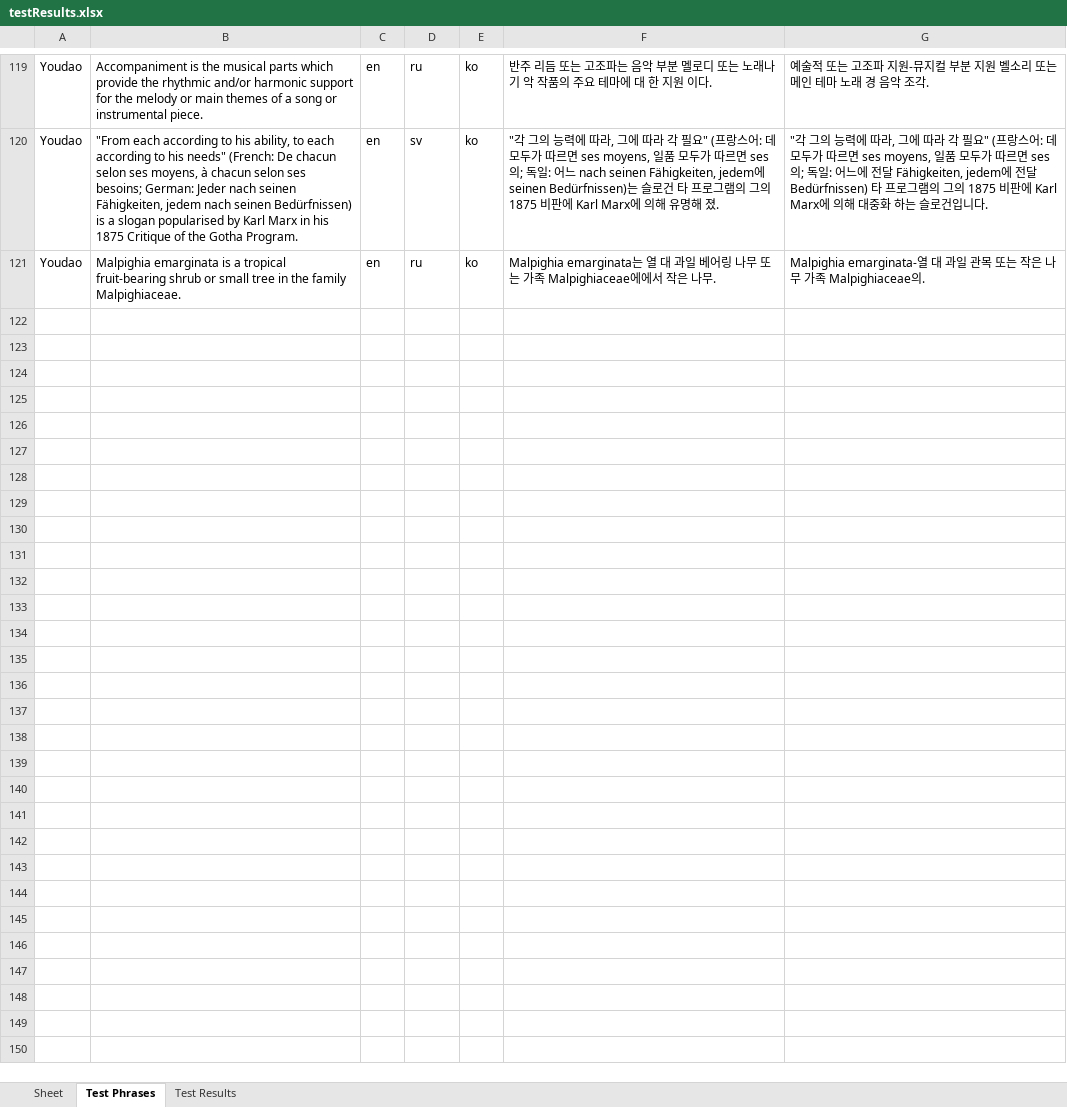
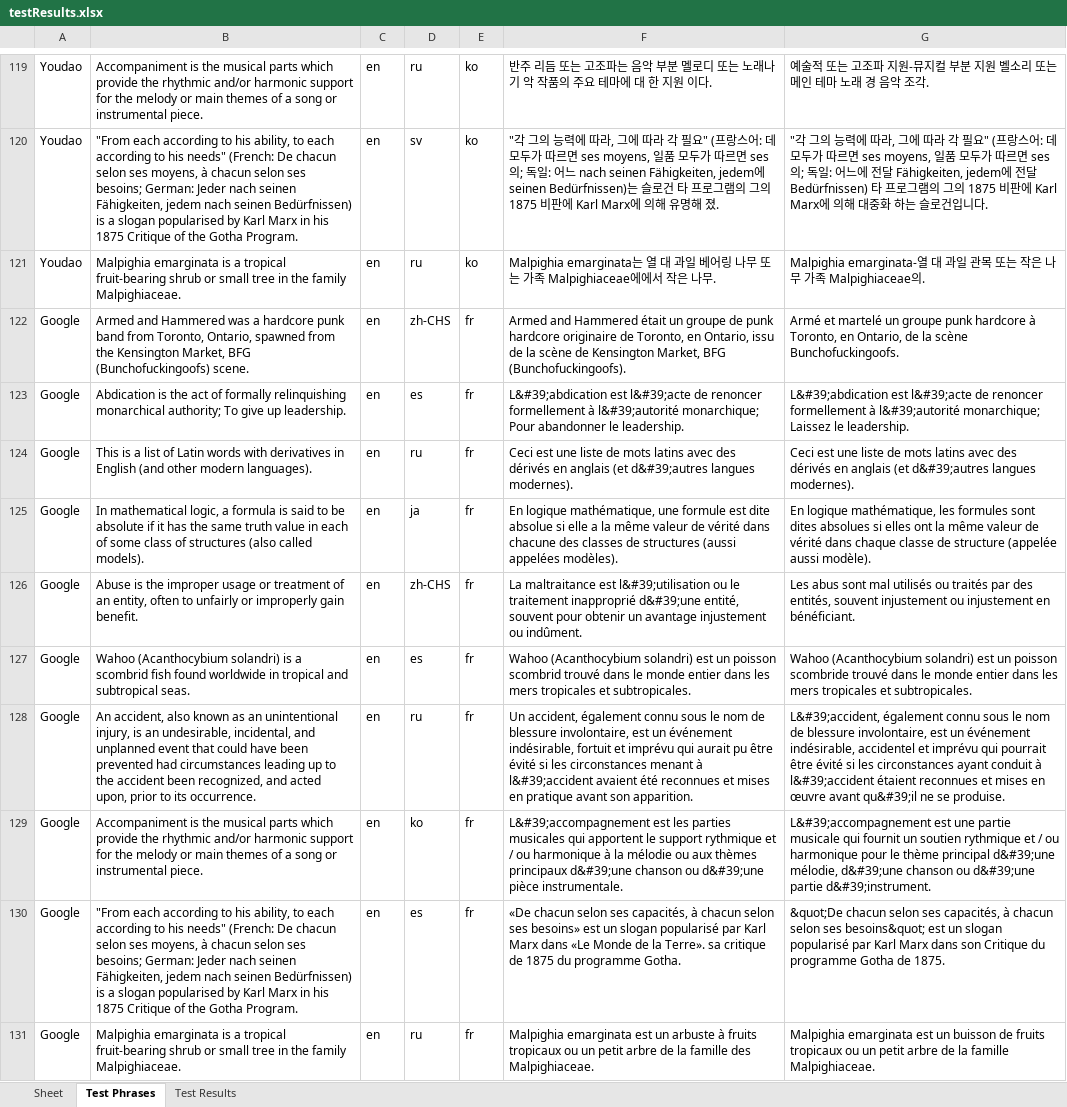
Before and after one commit to yanboyang713/Metamorphic-Testing-of-Machine-Translation-Software, an Excel workbook: testResults.xlsx, sheet Test Phrases, drawn as a sheet; only a part is shown, gaps mark what is left out; values as stored, in another font and other column widths than the file's, no borders; the diff covers the shown part only; the diff names each change by its address in the sheet, - before the commit and + after, or states it on an @@ line.

Commit message:
Added BLEU-Score and updated testResults
Also made minor adjustments to fileManager to accomodate additional metrics. DELETED FILE nltk.py, made redundant by BLEU-Score implementation

```diff
--- a/testResults.xlsx (sheet Test Phrases)
+++ b/testResults.xlsx (sheet Test Phrases)
+row 122: Google | Armed and Hammered was a hardcore punk band from Toronto, Ontario, spawned from the Kensington Market, BFG (Bunchofuckingoofs) scene. | en | zh-CHS | fr | Armed and Hammered était un groupe de punk hardcore originaire de Toronto, en Ontario, issu de la scène de Kensington Market, BFG (Bunchofuckingoofs). | Armé et martelé un groupe punk hardcore à Toronto, en Ontario, de la scène Bunchofuckingoofs.
+row 123: Google | Abdication is the act of formally relinquishing monarchical authority; To give up leadership. | en | es | fr | L&#39;abdication est l&#39;acte de renoncer formellement à l&#39;autorité monarchique; Pour abandonner le leadership. | L&#39;abdication est l&#39;acte de renoncer formellement à l&#39;autorité monarchique; Laissez le leadership.
+row 124: Google | This is a list of Latin words with derivatives in English (and other modern languages). | en | ru | fr | Ceci est une liste de mots latins avec des dérivés en anglais (et d&#39;autres langues modernes). | Ceci est une liste de mots latins avec des dérivés en anglais (et d&#39;autres langues modernes).
+row 125: Google | In mathematical logic, a formula is said to be absolute if it has the same truth value in each of some class of structures (also called models). | en | ja | fr | En logique mathématique, une formule est dite absolue si elle a la même valeur de vérité dans chacune des classes de structures (aussi appelées modèles). | En logique mathématique, les formules sont dites absolues si elles ont la même valeur de vérité dans chaque classe de structure (appelée aussi modèle).
+row 126: Google | Abuse is the improper usage or treatment of an entity, often to unfairly or improperly gain benefit. | en | zh-CHS | fr | La maltraitance est l&#39;utilisation ou le traitement inapproprié d&#39;une entité, souvent pour obtenir un avantage injustement ou indûment. | Les abus sont mal utilisés ou traités par des entités, souvent injustement ou injustement en bénéficiant.
+row 127: Google | Wahoo (Acanthocybium solandri) is a scombrid fish found worldwide in tropical and subtropical seas. | en | es | fr | Wahoo (Acanthocybium solandri) est un poisson scombrid trouvé dans le monde entier dans les mers tropicales et subtropicales. | Wahoo (Acanthocybium solandri) est un poisson scombride trouvé dans le monde entier dans les mers tropicales et subtropicales.
+row 128: Google | An accident, also known as an unintentional injury, is an undesirable, incidental, and unplanned event that could have been prevented had circumstances leading up to the accident been recognized, and acted upon, prior to its occurrence. | en | ru | fr | Un accident, également connu sous le nom de blessure involontaire, est un événement indésirable, fortuit et imprévu qui aurait pu être évité si les circonstances menant à l&#39;accident avaient été reconnues et mises en pratique avant son apparition. | L&#39;accident, également connu sous le nom de blessure involontaire, est un événement indésirable, accidentel et imprévu qui pourrait être évité si les circonstances ayant conduit à l&#39;accident étaient reconnues et mises en œuvre avant qu&#39;il ne se produise.
+row 129: Google | Accompaniment is the musical parts which provide the rhythmic and/or harmonic support for the melody or main themes of a song or instrumental piece. | en | ko | fr | L&#39;accompagnement est les parties musicales qui apportent le support rythmique et / ou harmonique à la mélodie ou aux thèmes principaux d&#39;une chanson ou d&#39;une pièce instrumentale. | L&#39;accompagnement est une partie musicale qui fournit un soutien rythmique et / ou harmonique pour le thème principal d&#39;une mélodie, d&#39;une chanson ou d&#39;une partie d&#39;instrument.
+row 130: Google | "From each according to his ability, to each according to his needs" (French: De chacun selon ses moyens, à chacun selon ses besoins; German: Jeder nach seinen Fähigkeiten, jedem nach seinen Bedürfnissen) is a slogan popularised by Karl Marx in his 1875 Critique of the Gotha Program. | en | es | fr | «De chacun selon ses capacités, à chacun selon ses besoins» est un slogan popularisé par Karl Marx dans «Le Monde de la Terre». sa critique de 1875 du programme Gotha. | &quot;De chacun selon ses capacités, à chacun selon ses besoins&quot; est un slogan popularisé par Karl Marx dans son Critique du programme Gotha de 1875.
+row 131: Google | Malpighia emarginata is a tropical fruit-bearing shrub or small tree in the family Malpighiaceae. | en | ru | fr | Malpighia emarginata est un arbuste à fruits tropicaux ou un petit arbre de la famille des Malpighiaceae. | Malpighia emarginata est un buisson de fruits tropicaux ou un petit arbre de la famille Malpighiaceae.
```
Also changed, not shown: 140 added rows elsewhere in this sheet, sheet Test Results, 4 other files.
